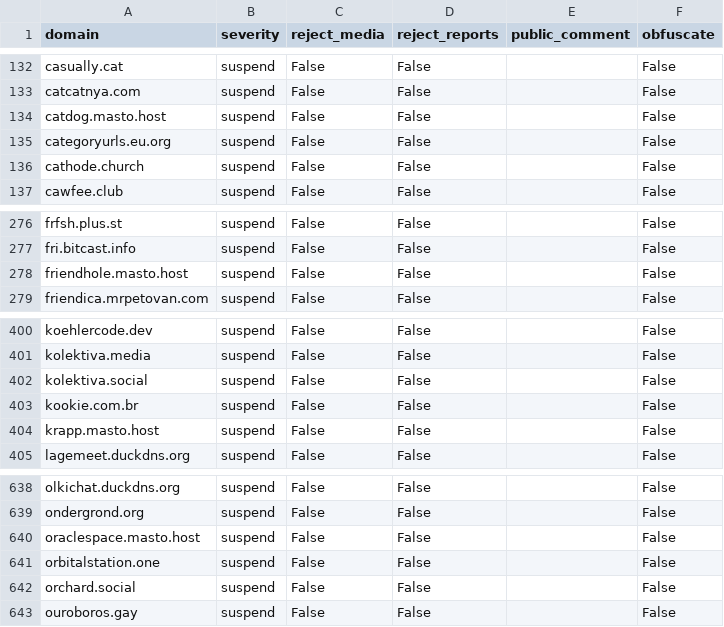
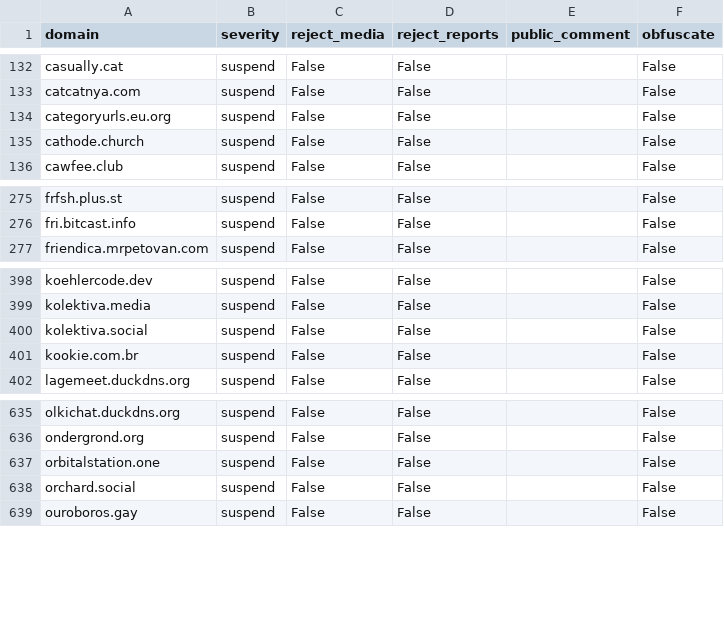
Before and after one commit to kromonos/fedi-health, a CSV file: _unified_tier3_blocklist.csv, drawn as a sheet; only a part is shown, gaps mark what is left out.

```diff
--- a/_unified_tier3_blocklist.csv
+++ b/_unified_tier3_blocklist.csv
@@ -133,3 +133,2 @@ casually.cat,suspend,False,False,,False
 catcatnya.com,suspend,False,False,,False
-catdog.masto.host,suspend,False,False,,False
 categoryurls.eu.org,suspend,False,False,,False
@@ -277,3 +276,2 @@ frfsh.plus.st,suspend,False,False,,False
 fri.bitcast.info,suspend,False,False,,False
-friendhole.masto.host,suspend,False,False,,False
 friendica.mrpetovan.com,suspend,False,False,,False
@@ -403,3 +401,2 @@ kolektiva.social,suspend,False,False,,False
 kookie.com.br,suspend,False,False,,False
-krapp.masto.host,suspend,False,False,,False
 lagemeet.duckdns.org,suspend,False,False,,False
@@ -639,3 +636,2 @@ olkichat.duckdns.org,suspend,False,False,,False
 ondergrond.org,suspend,False,False,,False
-oraclespace.masto.host,suspend,False,False,,False
 orbitalstation.one,suspend,False,False,,False
```
Also changed, not shown: _unified_tier1_blocklist.csv, _unified_tier2_blocklist.csv, 1 other file.
